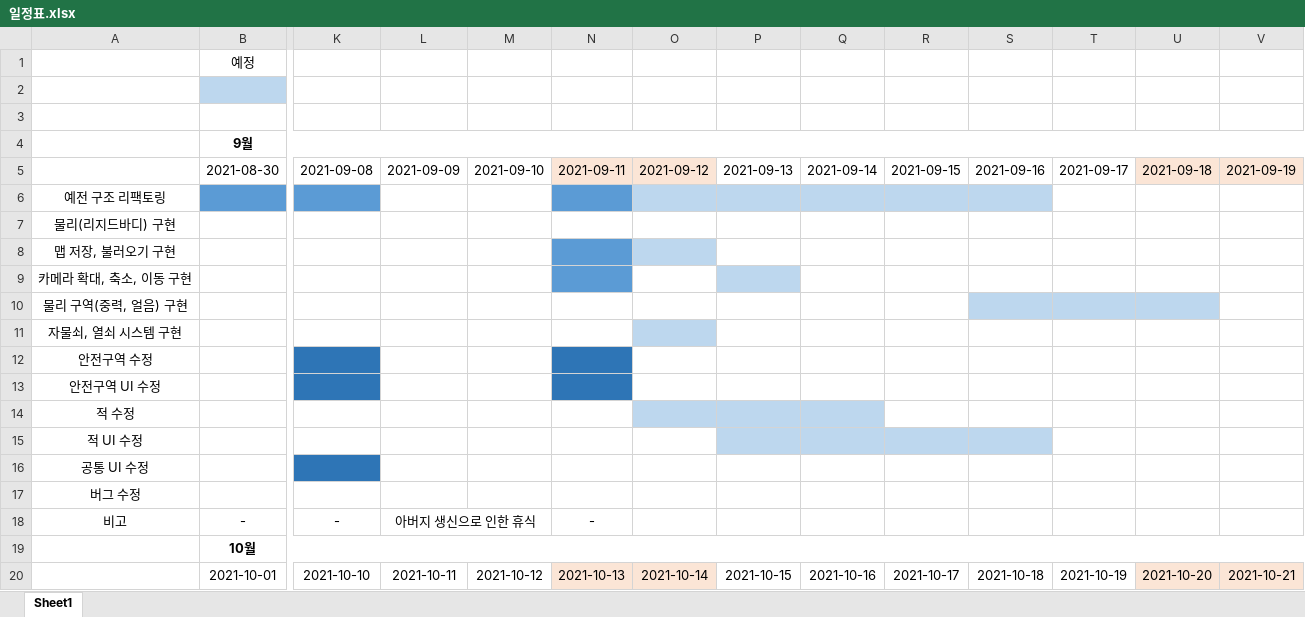
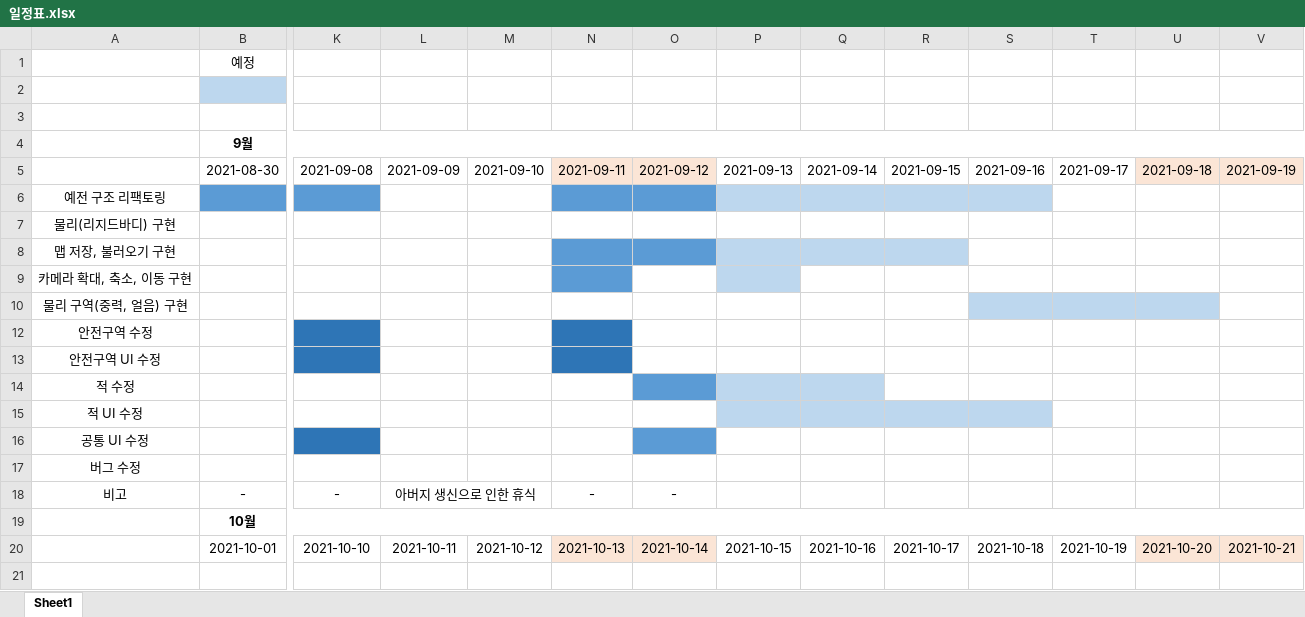
Before and after one commit to kimmk1533/TWHG_Editor, an Excel workbook: Documents/일정표.xlsx, sheet Sheet1, drawn as a sheet; only a part is shown, gaps mark what is left out; the shorter side is filled out with more unchanged rows; values as stored, in another font and other column widths than the file's, no borders; rows hold the shown columns only; the diff names each change by its address in the sheet, - before the commit and + after, or states it on an @@ line.

Commit message:
Document Update

```diff
--- a/Documents/일정표.xlsx (sheet Sheet1)
+++ b/Documents/일정표.xlsx (sheet Sheet1)
-O6 fill: #BDD7EE
+O6 fill: #5B9BD5
-O8 fill: #BDD7EE
+O8 fill: #5B9BD5
-P8:R8 fill: none
+P8:R8 fill: #BDD7EE
@@ row 11 hidden: 자물쇠, 열쇠 시스템 구현 @@
-O14 fill: #BDD7EE
+O14 fill: #5B9BD5
-O16 fill: none
+O16 fill: #5B9BD5
-O18: (empty)
+O18: -
```
Also changed, not shown: 3 other files.
